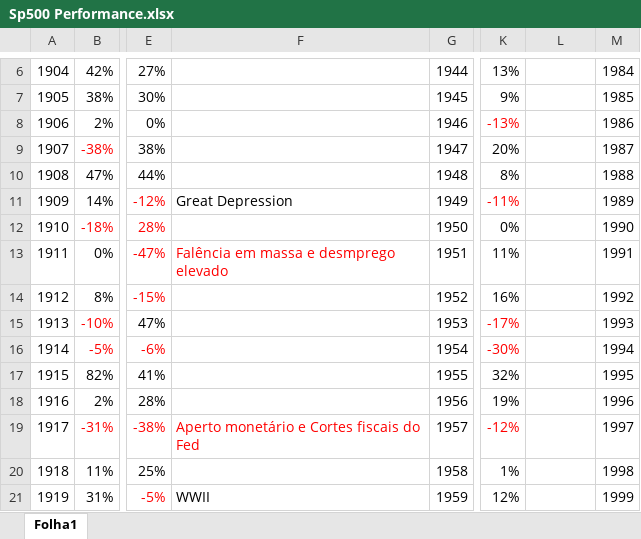
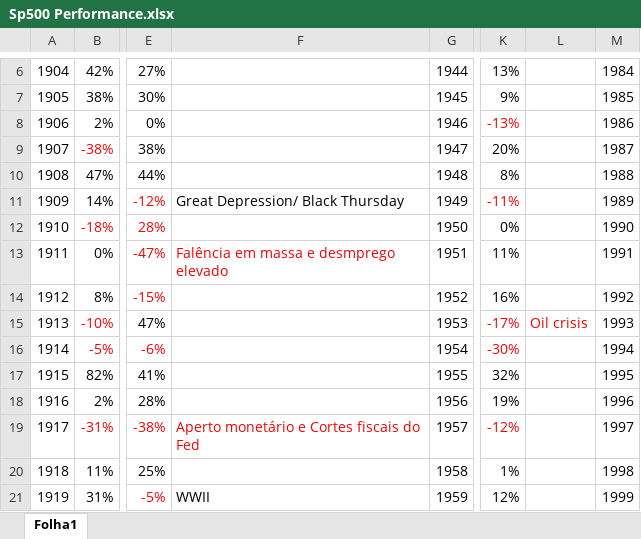
Before and after one commit to SBClemente/Finance, an Excel workbook: Macro/Sp500 Performance.xlsx, sheet Folha1, drawn as a sheet; only a part is shown, gaps mark what is left out; values as stored, in another font and other column widths than the file's, no borders; the diff names each change by its address in the sheet, - before the commit and + after, or states it on an @@ line.

```diff
--- a/Macro/Sp500 Performance.xlsx (sheet Folha1)
+++ b/Macro/Sp500 Performance.xlsx (sheet Folha1)
-F11: Great Depression
+F11: Great Depression/ Black Thursday
-L15: (empty)
+L15: Oil crisis
```
Also changed, not shown: 2 other files.
